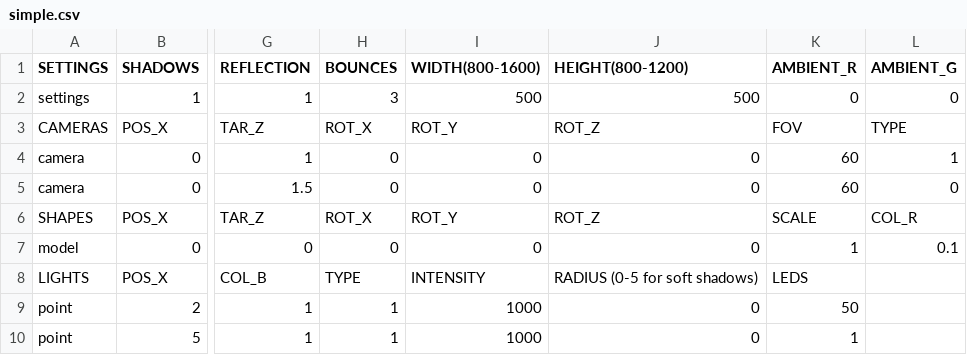
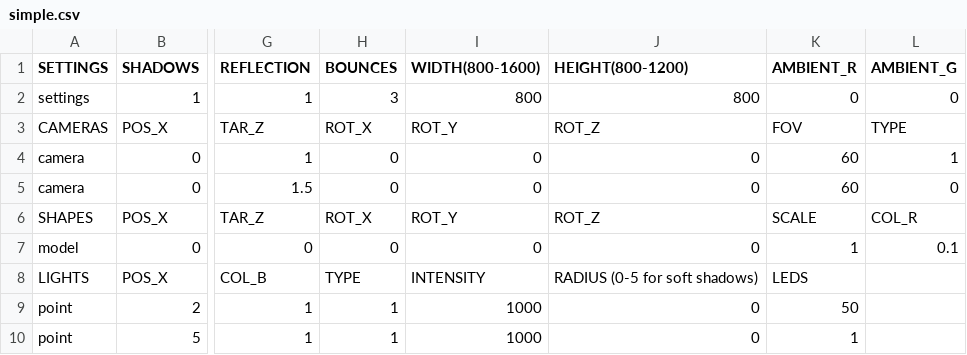
Before and after one commit to rasmusjaa/rt, a CSV file: resources/scenes/simple.csv, drawn as a sheet; only a part is shown, gaps mark what is left out; the diff names each change by its address in the sheet, - before the commit and + after, or states it on an @@ line.

Commit message:
scene tweak

```diff
--- a/resources/scenes/simple.csv
+++ b/resources/scenes/simple.csv
-I2 (WIDTH(800-1600)): 500
+I2 (WIDTH(800-1600)): 800
-J2 (HEIGHT(800-1200)): 500
+J2 (HEIGHT(800-1200)): 800
```
